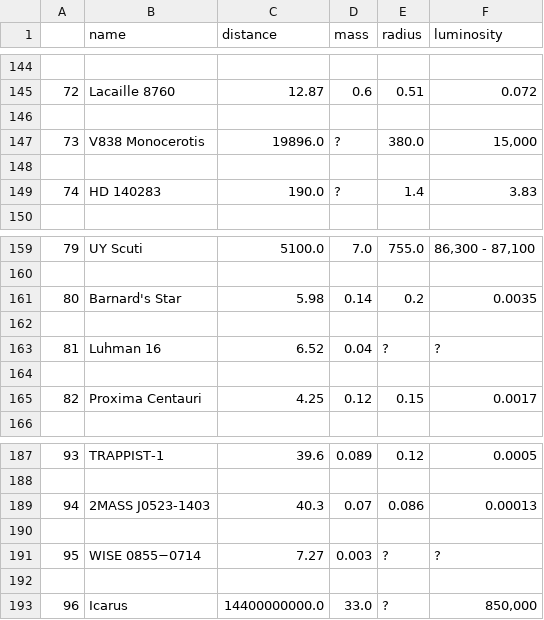
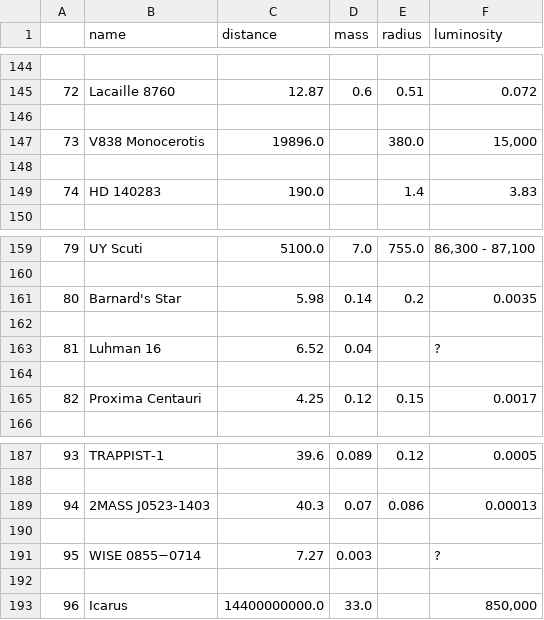
Before and after one commit to JiviteshJamuda/PROJECT-C-129-Final, a CSV file: modified_file.csv, drawn as a sheet; only a part is shown, gaps mark what is left out.

```diff
--- a/modified_file.csv
+++ b/modified_file.csv
@@ -146,5 +146,5 @@
 
-73,V838 Monocerotis,19896.0,?,380.0,"15,000"
+73,V838 Monocerotis,19896.0,,380.0,"15,000"
 
-74,HD 140283,190.0,?,1.4,3.83
+74,HD 140283,190.0,,1.4,3.83
 
@@ -162,3 +162,3 @@
 
-81,Luhman 16,6.52,0.04,?,?
+81,Luhman 16,6.52,0.04,,?
 
@@ -190,4 +190,4 @@
 
-95,WISE 0855−0714,7.27,0.003,?,?
+95,WISE 0855−0714,7.27,0.003,,?
 
-96,Icarus,14400000000.0,33.0,?,"850,000"
+96,Icarus,14400000000.0,33.0,,"850,000"
```
Also changed, not shown: 1 other file.
